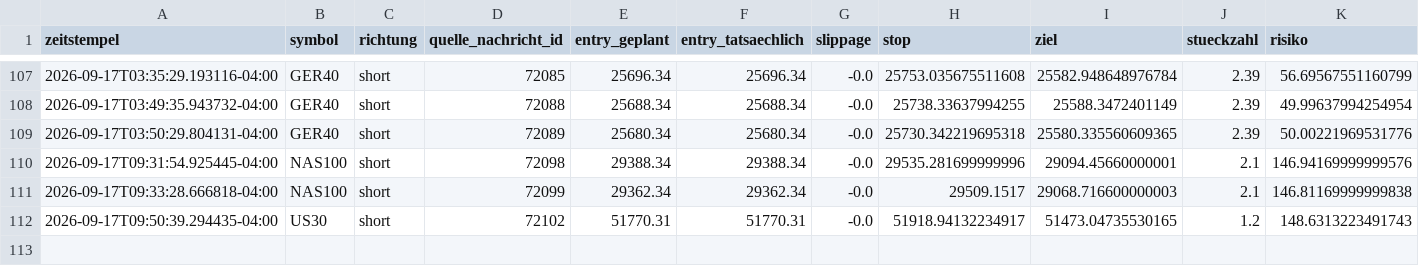
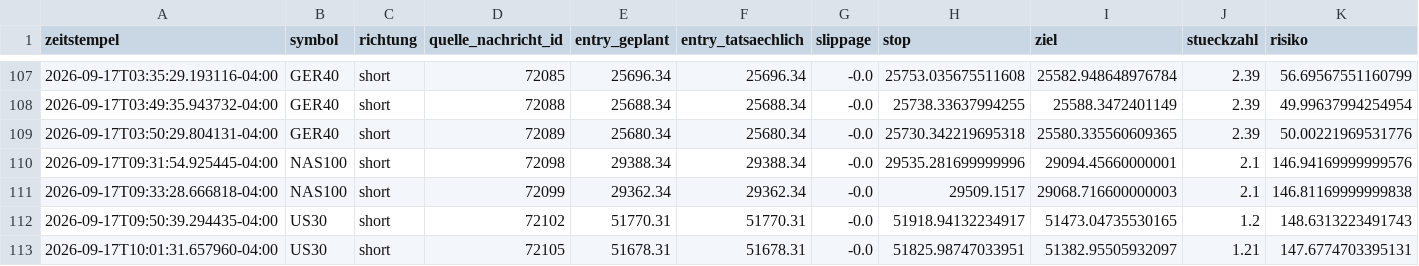
Before and after one commit to JonathanSube/trading-bot, a CSV file: signal_trades.csv, drawn as a sheet; only a part is shown, gaps mark what is left out; rows hold the shown columns only; the diff names each change by its address in the sheet, - before the commit and + after, or states it on an @@ line.

```diff
--- a/signal_trades.csv
+++ b/signal_trades.csv
+row 113: 2026-09-17T10:01:31.657960-04:00 | US30 | short | 72105 | 51678.31 | 51678.31 | -0.0 | 51825.98747033951 | 51382.95505932097 | 1.21 | 147.6774703395131
```
Also changed, not shown: signal_channel_log.csv, 1 other file.
